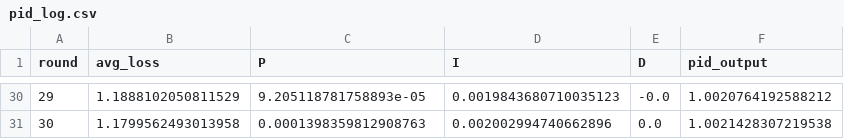
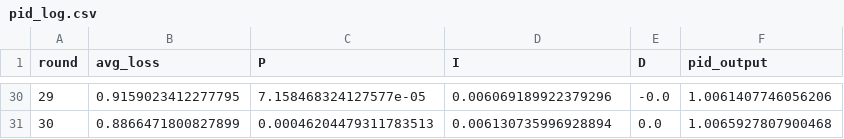
Before and after one commit to adrianpena100/pidfinals, a CSV file: pid/pid_log.csv, drawn as a sheet; only a part is shown, gaps mark what is left out; the diff covers the shown part only.

```diff
--- a/pid/pid_log.csv
+++ b/pid/pid_log.csv
@@ -30,2 +30,2 @@ round,avg_loss,P,I,D,pid_output
-29,1.1888102050811529,9.205118781758893e-05,0.0019843680710035123,-0.0,1.0020764192588212
-30,1.1799562493013958,0.0001398359812908763,0.002002994740662896,0.0,1.0021428307219538
+29,0.9159023412277795,7.158468324127577e-05,0.006069189922379296,-0.0,1.0061407746056206
+30,0.8866471800827899,0.00046204479311783513,0.006130735996928894,0.0,1.0065927807900468
```
Also changed, not shown: 122 edited cells elsewhere in this file, pid/FedAvg_log.csv, pid/FedPIDAvg_tuned_log.csv, 6 other files.
